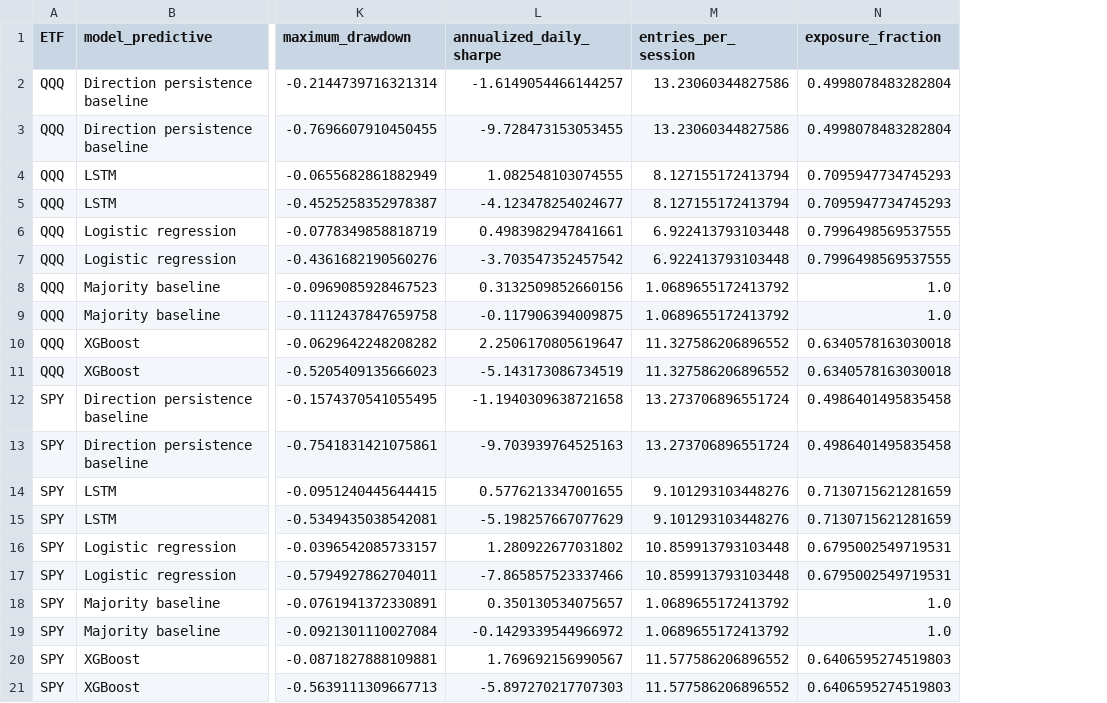
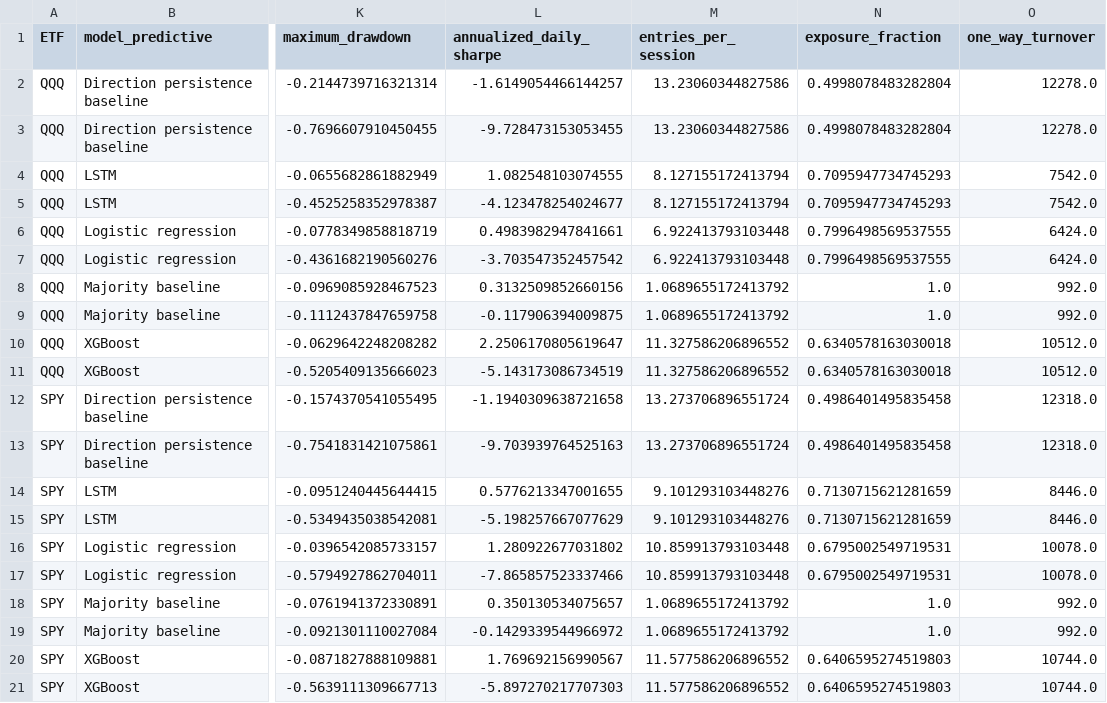
Before and after one commit to Pollyyxx/Intraday-equity-forecasting, a CSV file: results/model_strategy_comparison.csv, drawn as a sheet; only a part is shown, gaps mark what is left out; the diff names each change by its address in the sheet, - before the commit and + after, or states it on an @@ line.

Commit message:
Include turnover in joint results review

```diff
--- a/results/model_strategy_comparison.csv
+++ b/results/model_strategy_comparison.csv
+column O (one_way_turnover), rows 2-21: 12278.0 | 12278.0 | 7542.0 | 7542.0 | 6424.0 | 6424.0 | 992.0 | 992.0 | 10512.0 | 10512.0 | 12318.0 | 12318.0 | 8446.0 | 8446.0 | 10078.0 | 10078.0 | 992.0 | 992.0 | 10744.0 | 10744.0
```
Also changed, not shown: 3 other files.
